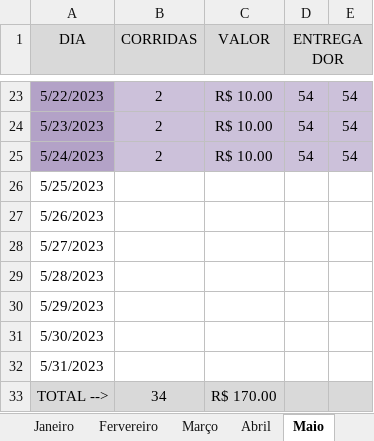
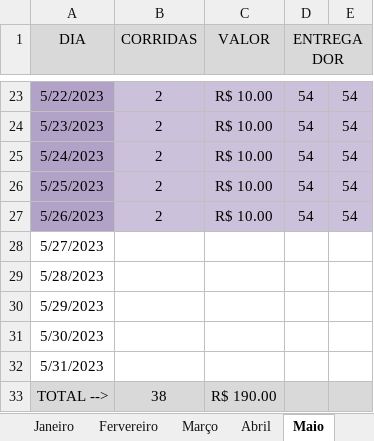
Before and after one commit to DanielGermanosilva/CORRIDAS, an Excel workbook: CTR CRIS.xlsx, sheet Maio, drawn as a sheet; only a part is shown, gaps mark what is left out; values as stored, in another font and other column widths than the file's, no borders; the diff names each change by its address in the sheet, - before the commit and + after, or states it on an @@ line.

Commit message:
Update CTR CRIS.xlsx

```diff
--- a/CTR CRIS.xlsx (sheet Maio)
+++ b/CTR CRIS.xlsx (sheet Maio)
-A26:A27 fill: none
+A26:A27 fill: #B3A2C7
-B26:B27 (CORRIDAS): (empty)
+B26:B27 (CORRIDAS): 2
-B26:E27 fill: none
+B26:E27 fill: #CCC1DA
-C26:C27 (VALOR): (empty)
+C26:C27 (VALOR): R$ 10.00
-D26:D27 (ENTREGADOR): (empty)
+D26:D27 (ENTREGADOR): 54
-E26:E27: (empty)
+E26:E27: 54
-B33 (CORRIDAS): 34
+B33 (CORRIDAS): 38
-C33 (VALOR): R$ 170.00
+C33 (VALOR): R$ 190.00
```
